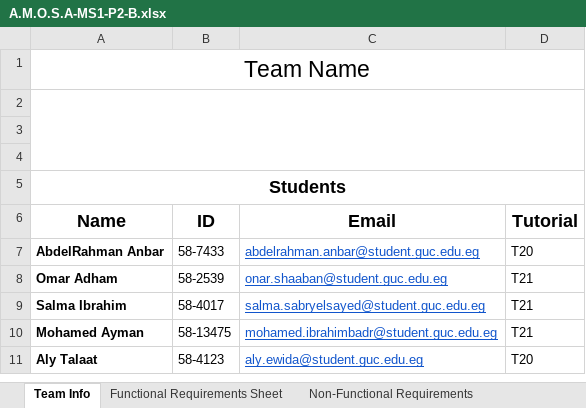
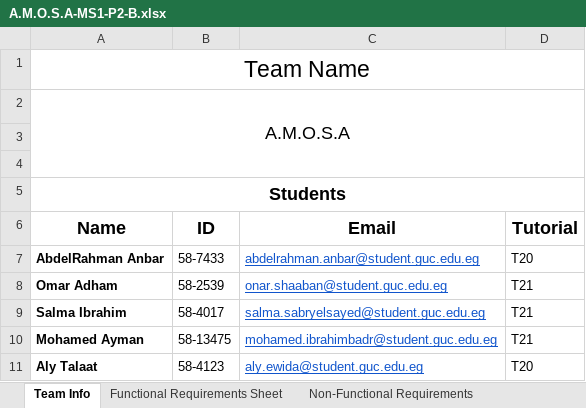
Before and after one commit to CSEN603-2025/A.M.O.S.A, an Excel workbook: A.M.O.S.A-MS1-P2-B.xlsx, sheet Team Info, drawn as a sheet; values as stored, in another font and other column widths than the file's, no borders; the diff names each change by its address in the sheet, - before the commit and + after, or states it on an @@ line.

```diff
--- a/A.M.O.S.A-MS1-P2-B.xlsx (sheet Team Info)
+++ b/A.M.O.S.A-MS1-P2-B.xlsx (sheet Team Info)
-A2 (Name): (empty)
+A2 (Name): A.M.O.S.A
```
Also changed, not shown: sheet Functional Requirements Sheet, sheet Non-Functional Requirements, sheet ChatGPT Conversations.
